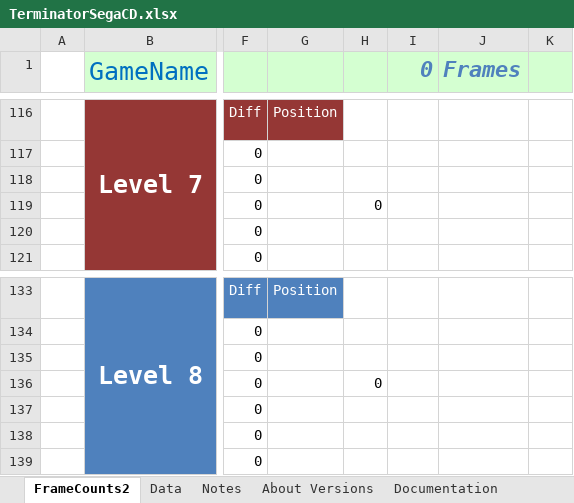
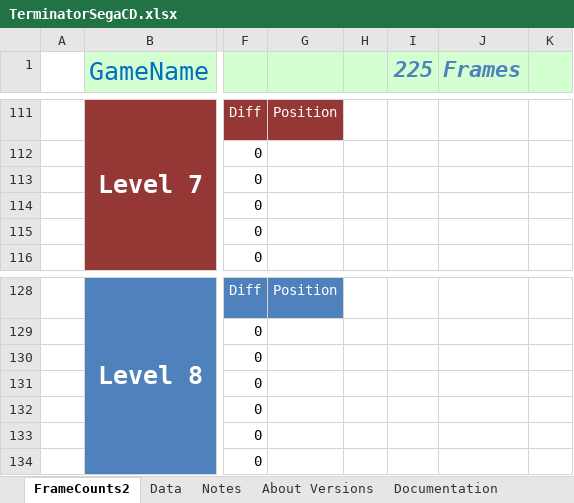
Before and after one commit to MathewWi/adelikat-tas, an Excel workbook: Terminator/TerminatorSegaCD.xlsx, sheet FrameCounts2, drawn as a sheet; only a part is shown, gaps mark what is left out; values as stored, in another font and other column widths than the file's, no borders; addresses are those after the commit; the diff covers the shown part only; the diff names each change by its address in the sheet, - before the commit and + after, or states it on an @@ line.

Commit message:
Terminator - Levels 1 & 2 done, 537 saved over v1.  Found a glitch at the beginning of level 3 saving 305 frames, 809 ahead total at this point.

```diff
--- a/Terminator/TerminatorSegaCD.xlsx (sheet FrameCounts2)
+++ b/Terminator/TerminatorSegaCD.xlsx (sheet FrameCounts2)
-I1: 0
+I1: 225
-H114: 0
+H114: (empty)
-H131: 0
+H131: (empty)
```
Also changed, not shown: 16 added rows, 26 removed rows, 1 moved row, 22 edited cells, cell formats and merged cells elsewhere in this sheet, formulas that keep their value, 4 other files.
